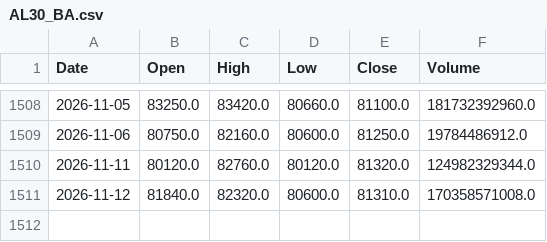
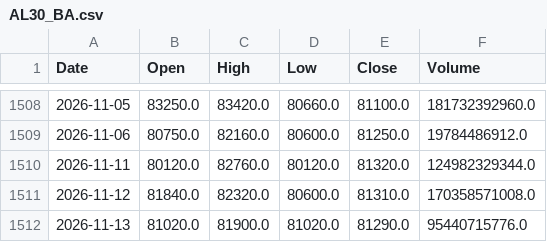
Before and after one commit to sebams81/analisis-tecnico-arg, a CSV file: data_raw/csv/AL30_BA.csv, drawn as a sheet; only a part is shown, gaps mark what is left out.

```diff
--- a/data_raw/csv/AL30_BA.csv
+++ b/data_raw/csv/AL30_BA.csv
@@ -1511 +1511,2 @@ Date,Open,High,Low,Close,Volume
 2026-11-12,81840.0,82320.0,80600.0,81310.0,170358571008.0
+2026-11-13,81020.0,81900.0,81020.0,81290.0,95440715776.0
```
Also changed, not shown: data_raw/csv/BBAR_BA.csv, data_raw/csv/CEPU_BA.csv, 42 other files.
